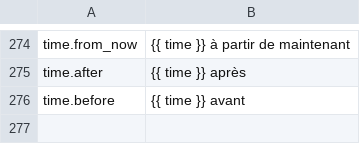
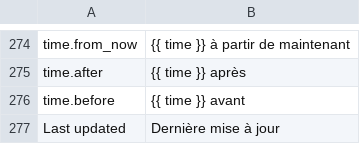
Before and after one commit to locomotivemtl/charcoal-admin, a CSV file: translations/messages.fr.csv, drawn as a sheet; only a part is shown, gaps mark what is left out.

```diff
--- a/translations/messages.fr.csv
+++ b/translations/messages.fr.csv
@@ -276 +276,2 @@
 "time.before";"{{ time }} avant"
+"Last updated";"Dernière mise à jour"
```
Also changed, not shown: translations/messages.en.csv, 11 other files.
